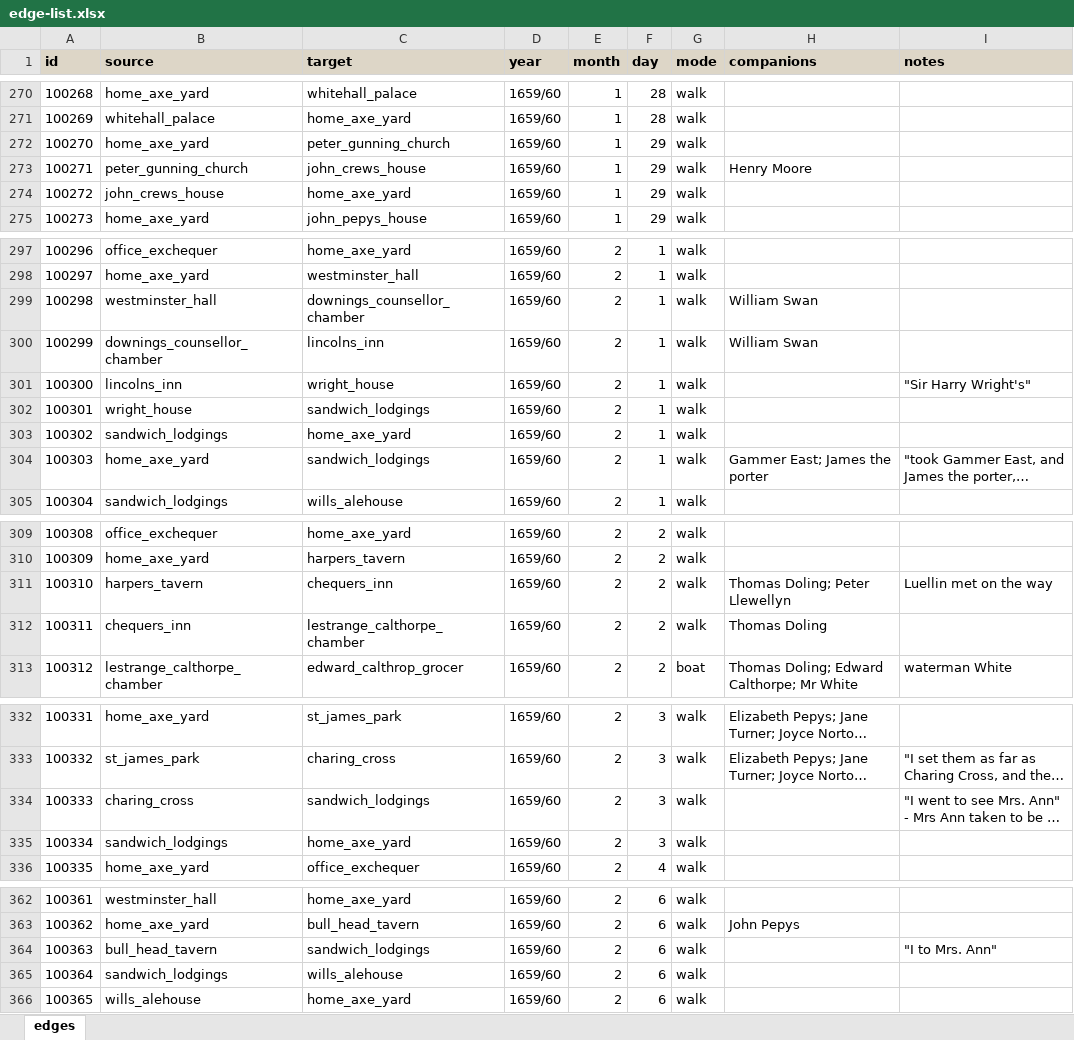
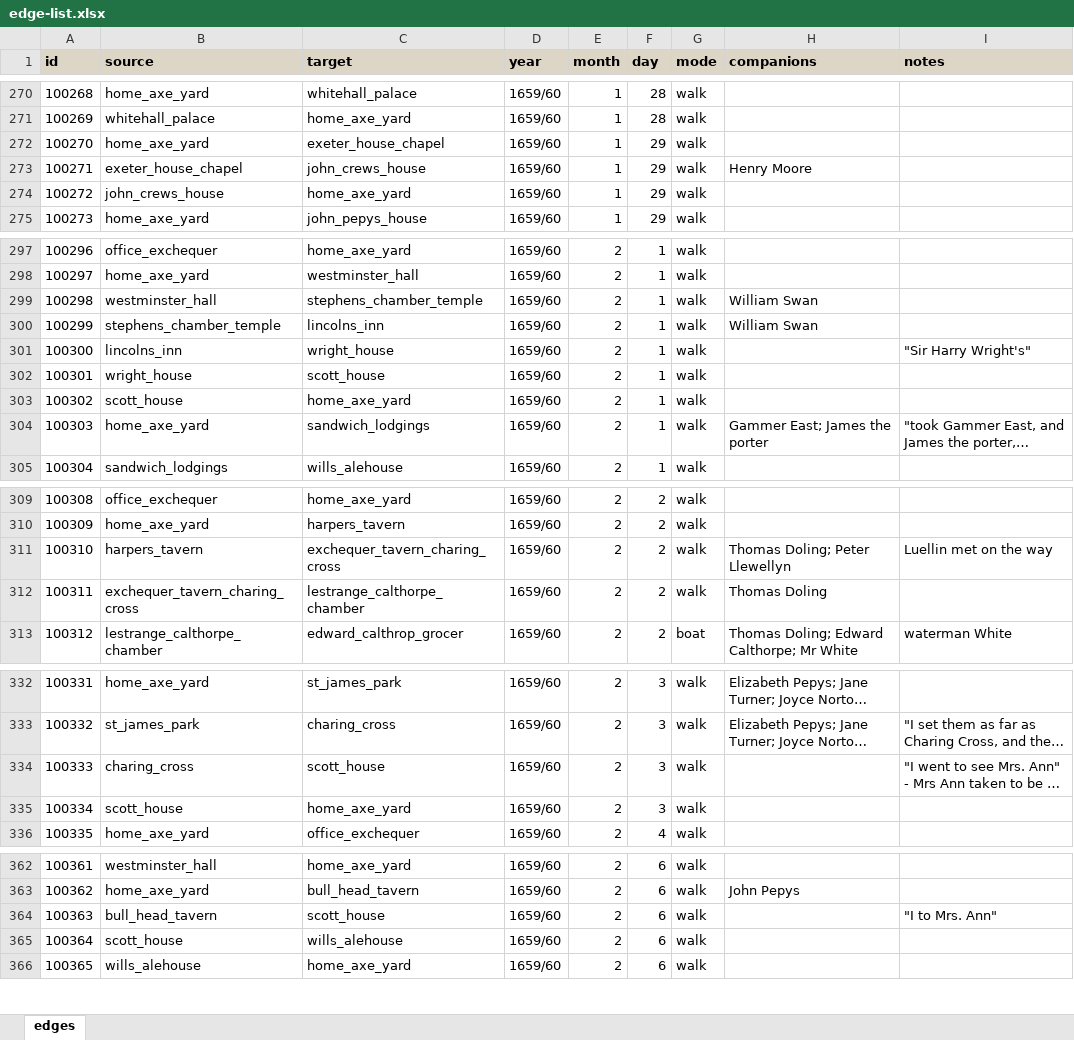
Before and after one commit to chnm/networking-pepys, an Excel workbook: edge-list.xlsx, sheet edges, drawn as a sheet; only a part is shown, gaps mark what is left out; long unchanged cells end in …; values as stored, in another font and other column widths than the file's, no borders; the diff covers the shown part only; the diff names each change by its address in the sheet, - before the commit and + after, or states it on an @@ line.

```diff
--- a/edge-list.xlsx (sheet edges)
+++ b/edge-list.xlsx (sheet edges)
-C272 (target): peter_gunning_church
+C272 (target): exeter_house_chapel
-B273 (source): peter_gunning_church
+B273 (source): exeter_house_chapel
-C299 (target): downings_counsellor_chamber
+C299 (target): stephens_chamber_temple
-B300 (source): downings_counsellor_chamber
+B300 (source): stephens_chamber_temple
-C302 (target): sandwich_lodgings
+C302 (target): scott_house
-B303 (source): sandwich_lodgings
+B303 (source): scott_house
-C311 (target): chequers_inn
+C311 (target): exchequer_tavern_charing_cross
-B312 (source): chequers_inn
+B312 (source): exchequer_tavern_charing_cross
-C334 (target): sandwich_lodgings
+C334 (target): scott_house
-B335 (source): sandwich_lodgings
+B335 (source): scott_house
-C364 (target): sandwich_lodgings
+C364 (target): scott_house
-B365 (source): sandwich_lodgings
+B365 (source): scott_house
```
Also changed, not shown: 12 edited cells elsewhere in this sheet, node-list.xlsx, 5 other files.
